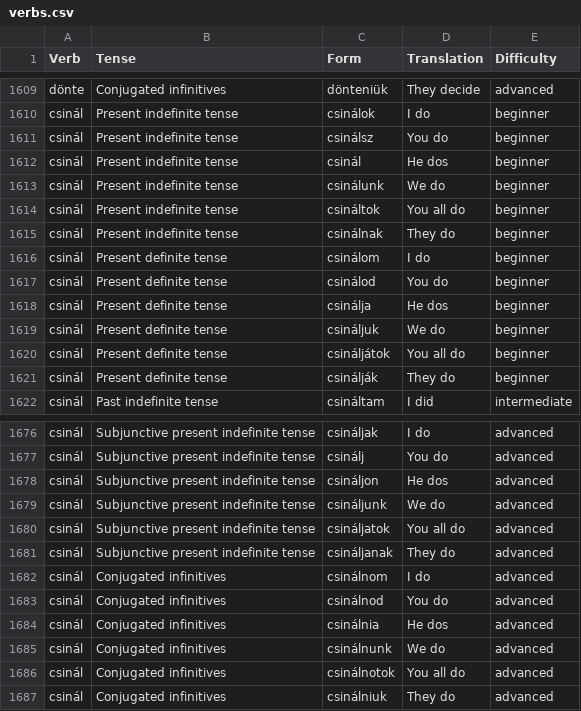
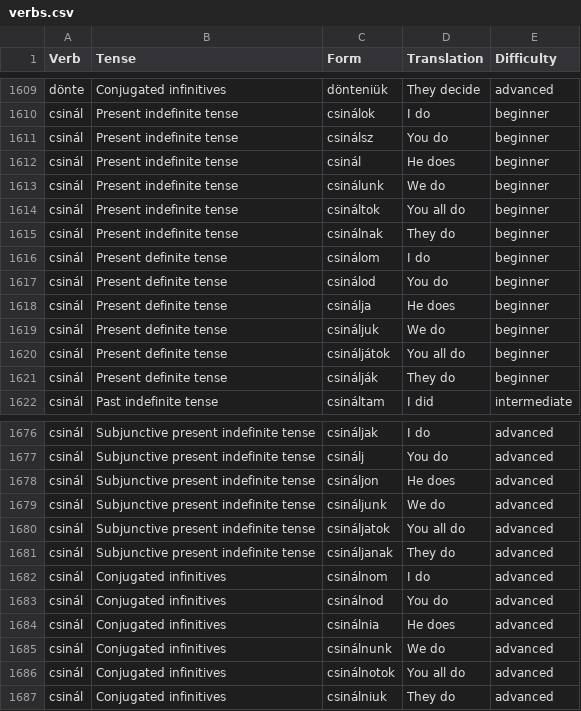
Before and after one commit to droper23/hungarian_drills, a CSV file: verbs.csv, drawn as a sheet; only a part is shown, gaps mark what is left out.

```diff
--- a/verbs.csv
+++ b/verbs.csv
@@ -1611,3 +1611,3 @@ csinál,Present indefinite tense,csinálok,I do,beginner
 csinál,Present indefinite tense,csinálsz,You do,beginner
-csinál,Present indefinite tense,csinál,He dos,beginner
+csinál,Present indefinite tense,csinál,He does,beginner
 csinál,Present indefinite tense,csinálunk,We do,beginner
@@ -1617,3 +1617,3 @@ csinál,Present definite tense,csinálom,I do,beginner
 csinál,Present definite tense,csinálod,You do,beginner
-csinál,Present definite tense,csinálja,He dos,beginner
+csinál,Present definite tense,csinálja,He does,beginner
 csinál,Present definite tense,csináljuk,We do,beginner
@@ -1677,3 +1677,3 @@ csinál,Subjunctive present indefinite tense,csináljak,I do,advanced
 csinál,Subjunctive present indefinite tense,csinálj,You do,advanced
-csinál,Subjunctive present indefinite tense,csináljon,He dos,advanced
+csinál,Subjunctive present indefinite tense,csináljon,He does,advanced
 csinál,Subjunctive present indefinite tense,csináljunk,We do,advanced
@@ -1683,3 +1683,3 @@ csinál,Conjugated infinitives,csinálnom,I do,advanced
 csinál,Conjugated infinitives,csinálnod,You do,advanced
-csinál,Conjugated infinitives,csinálnia,He dos,advanced
+csinál,Conjugated infinitives,csinálnia,He does,advanced
 csinál,Conjugated infinitives,csinálnunk,We do,advanced
```
Also changed, not shown: 2 other files.
